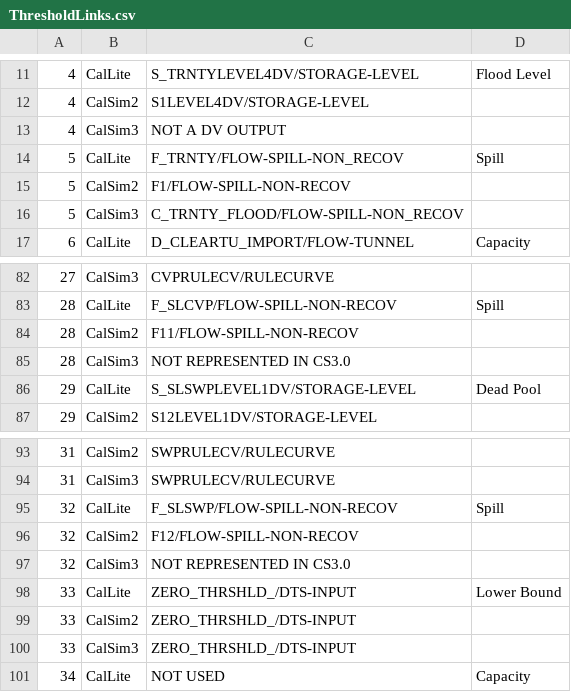
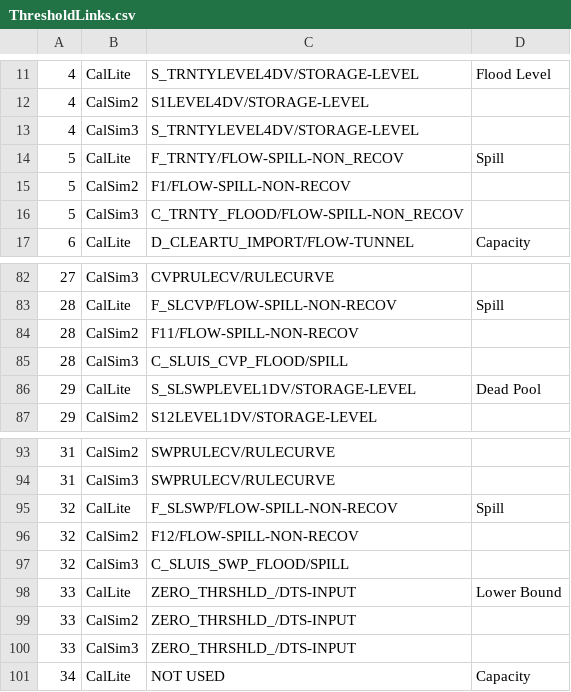
Before and after one commit to CentralValleyModeling/DWR-Enhanced-Post-Processing-Tool, a CSV file: eppt-nbui/src/main/config/ThresholdLinks.csv, drawn as a sheet; only a part is shown, gaps mark what is left out.

Commit message:
Update thresholdlinks with new CS3 DV outputs in Trinity storage level and San Luis spill arcs from CQ

```diff
--- a/eppt-nbui/src/main/config/ThresholdLinks.csv
+++ b/eppt-nbui/src/main/config/ThresholdLinks.csv
@@ -12,3 +12,3 @@
 4,CalSim2,S1LEVEL4DV/STORAGE-LEVEL,,,
-4,CalSim3,NOT A DV OUTPUT,,,
+4,CalSim3,S_TRNTYLEVEL4DV/STORAGE-LEVEL,,,
 5,CalLite,F_TRNTY/FLOW-SPILL-NON_RECOV,Spill,,
@@ -84,3 +84,3 @@
 28,CalSim2,F11/FLOW-SPILL-NON-RECOV,,,
-28,CalSim3,NOT REPRESENTED IN CS3.0,,,
+28,CalSim3,C_SLUIS_CVP_FLOOD/SPILL,,,
 29,CalLite,S_SLSWPLEVEL1DV/STORAGE-LEVEL,Dead Pool,,
@@ -96,3 +96,3 @@
 32,CalSim2,F12/FLOW-SPILL-NON-RECOV,,,
-32,CalSim3,NOT REPRESENTED IN CS3.0,,,
+32,CalSim3,C_SLUIS_SWP_FLOOD/SPILL,,,
 33,CalLite,ZERO_THRSHLD_/DTS-INPUT,Lower Bound,,
```
